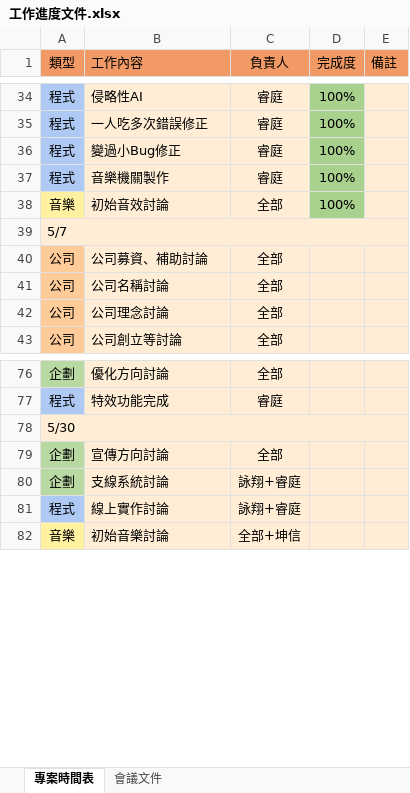
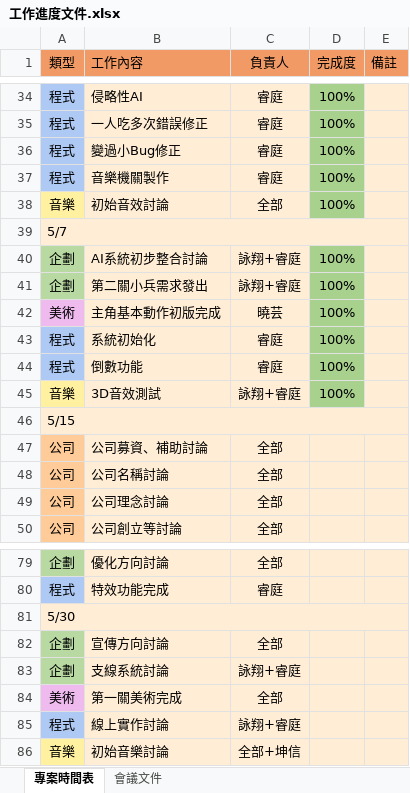
Before and after one commit to all-in-one-of/ProjectSlime, an Excel workbook: 1.GDD/工作進度文件.xlsx, sheet 專案時間表, drawn as a sheet; only a part is shown, gaps mark what is left out; values as stored, in another font and other column widths than the file's, no borders; the diff covers the shown part only; the diff names each change by its address in the sheet, - before the commit and + after, or states it on an @@ line.

```diff
--- a/1.GDD/工作進度文件.xlsx (sheet 專案時間表)
+++ b/1.GDD/工作進度文件.xlsx (sheet 專案時間表)
+row 40: 企劃 | AI系統初步整合討論 | 詠翔+睿庭 | 100%
+row 41: 企劃 | 第二關小兵需求發出 | 詠翔+睿庭 | 100%
+row 42: 美術 | 主角基本動作初版完成 | 曉芸 | 100%
+row 43: 程式 | 系統初始化 | 睿庭 | 100%
+row 44: 程式 | 倒數功能 | 睿庭 | 100%
+row 45: 音樂 | 3D音效測試 | 詠翔+睿庭 | 100%
@@ row 66 moved to row 46: 5/15 @@
@@ row 52 moved to row 84: 美術 @@
```
Also changed, not shown: 5 added rows, 7 removed rows, 8 moved rows, 2 edited cells and cell formats elsewhere in this sheet.
